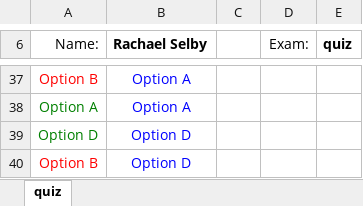
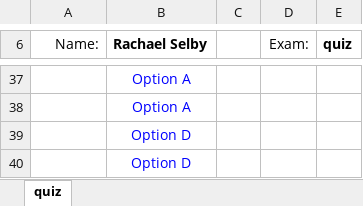
Before and after one commit to s-ayush2903/gform_quiz_resgen, an Excel workbook: ans/result/1401CS40.xlsx, sheet quiz, drawn as a sheet; only a part is shown, gaps mark what is left out; values as stored, in another font and other column widths than the file's, no borders; charts and pictures not drawn; the diff covers the shown part only; the diff names each change by its address in the sheet, - before the commit and + after, or states it on an @@ line.

```diff
--- a/ans/result/1401CS40.xlsx (sheet quiz)
+++ b/ans/result/1401CS40.xlsx (sheet quiz)
-A37 (Name:): Option B
+A37 (Name:): (empty)
-A38 (Name:): Option A
+A38 (Name:): (empty)
-A39 (Name:): Option D
+A39 (Name:): (empty)
-A40 (Name:): Option B
+A40 (Name:): (empty)
```
Also changed, not shown: 1 added row, 1 removed row and 27 edited cells elsewhere in this sheet, ans/result/1401CE04.xlsx, ans/result/1401CE61.xlsx, 15 other files.
